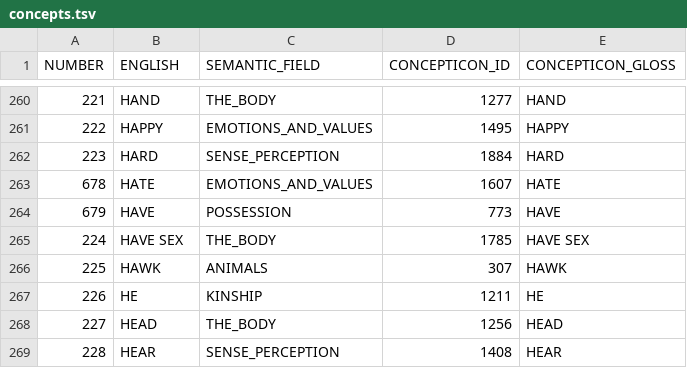
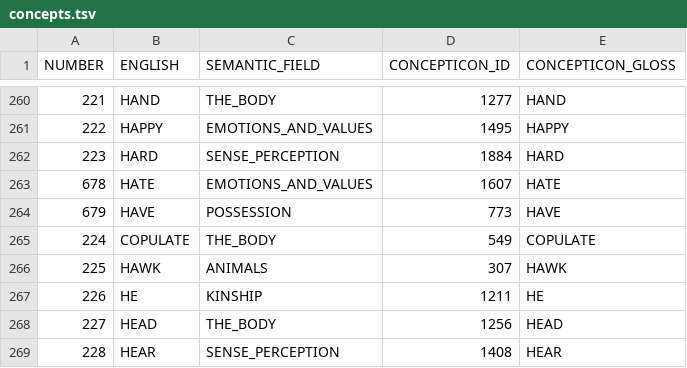
Before and after one commit to tupian-language-resources/kahd, a TSV file: etc/concepts.tsv, drawn as a sheet; only a part is shown, gaps mark what is left out.

Commit message:
Update concepts.tsv

```diff
--- a/etc/concepts.tsv
+++ b/etc/concepts.tsv
@@ -264,3 +264,3 @@ NUMBER	ENGLISH	SEMANTIC_FIELD	CONCEPTICON_ID	CONCEPTICON_GLOSS
 679	HAVE	POSSESSION	773	HAVE							
-224	HAVE SEX	THE_BODY	1785	HAVE SEX							
+224	COPULATE	THE_BODY	549	COPULATE							
 225	HAWK	ANIMALS	307	HAWK							
```
